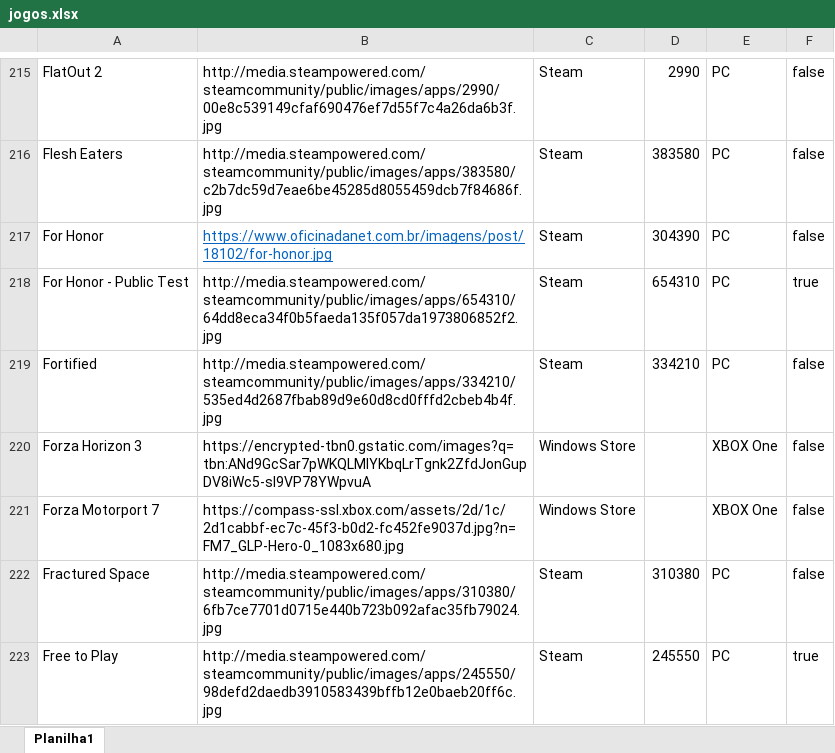
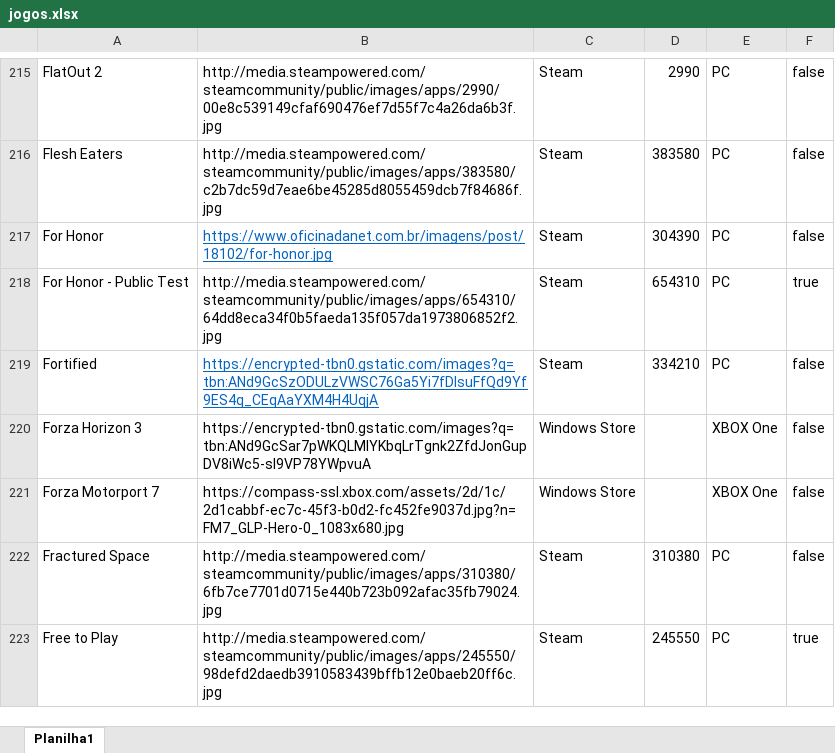
Before and after one commit to PRElias/mycollections-cli, an Excel workbook: jogos.xlsx, sheet Planilha1, drawn as a sheet; only a part is shown, gaps mark what is left out; values as stored, in another font and other column widths than the file's, no borders; the diff names each change by its address in the sheet, - before the commit and + after, or states it on an @@ line.

```diff
--- a/jogos.xlsx (sheet Planilha1)
+++ b/jogos.xlsx (sheet Planilha1)
-B219: http://media.steampowered.com/steamcommunity/public/images/apps/334210/535ed4d2687fbab89d9e60d8cd0fffd2cbeb4b4f.jpg
+B219: https://encrypted-tbn0.gstatic.com/images?q=tbn:ANd9GcSzODULzVWSC76Ga5Yi7fDIsuFfQd9Yf9ES4q_CEqAaYXM4H4UqjA
@@ B219 underline: off → on, text colour: black → #0563C1 @@
```
Also changed, not shown: 1 other file.
